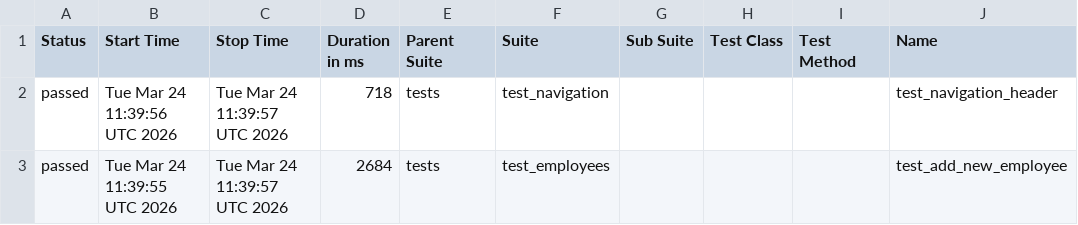
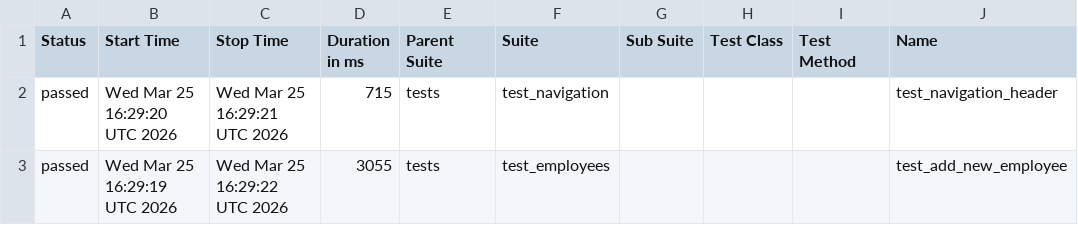
Before and after one commit to alexkaminskiy/ui-automation-tests, a CSV file: data/suites.csv, drawn as a sheet; only a part is shown; the diff names each change by its address in the sheet, - before the commit and + after, or states it on an @@ line.

```diff
--- a/data/suites.csv
+++ b/data/suites.csv
-B2 (Start Time): Tue Mar 24 11:39:56 UTC 2026
+B2 (Start Time): Wed Mar 25 16:29:20 UTC 2026
-C2 (Stop Time): Tue Mar 24 11:39:57 UTC 2026
+C2 (Stop Time): Wed Mar 25 16:29:21 UTC 2026
-D2 (Duration in ms): 718
+D2 (Duration in ms): 715
-B3 (Start Time): Tue Mar 24 11:39:55 UTC 2026
+B3 (Start Time): Wed Mar 25 16:29:19 UTC 2026
-C3 (Stop Time): Tue Mar 24 11:39:57 UTC 2026
+C3 (Stop Time): Wed Mar 25 16:29:22 UTC 2026
-D3 (Duration in ms): 2684
+D3 (Duration in ms): 3055
```
Also changed, not shown: 23 other files.
